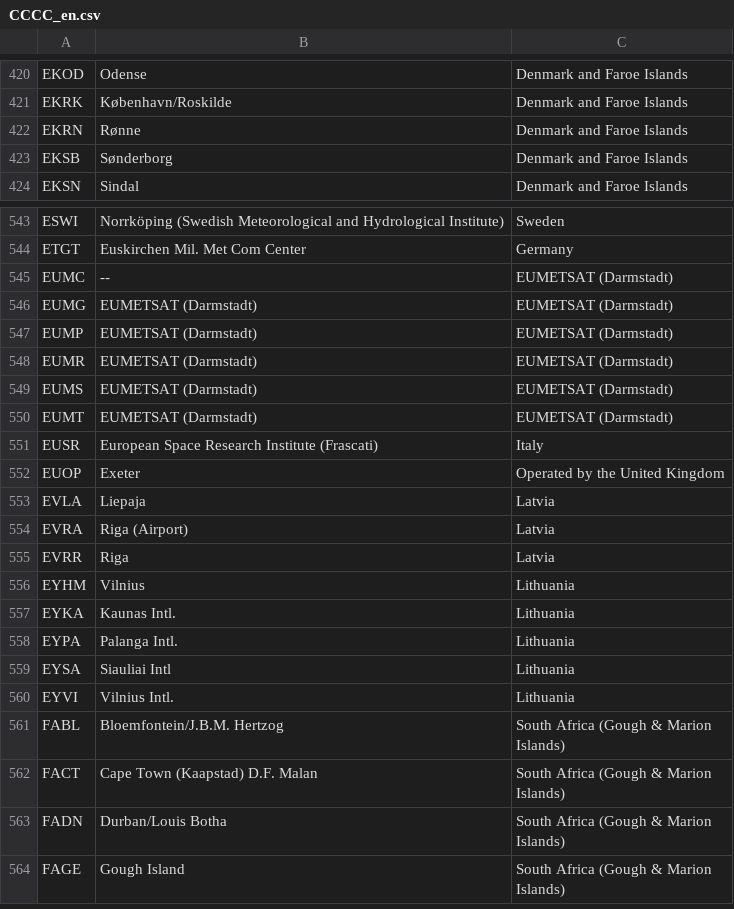
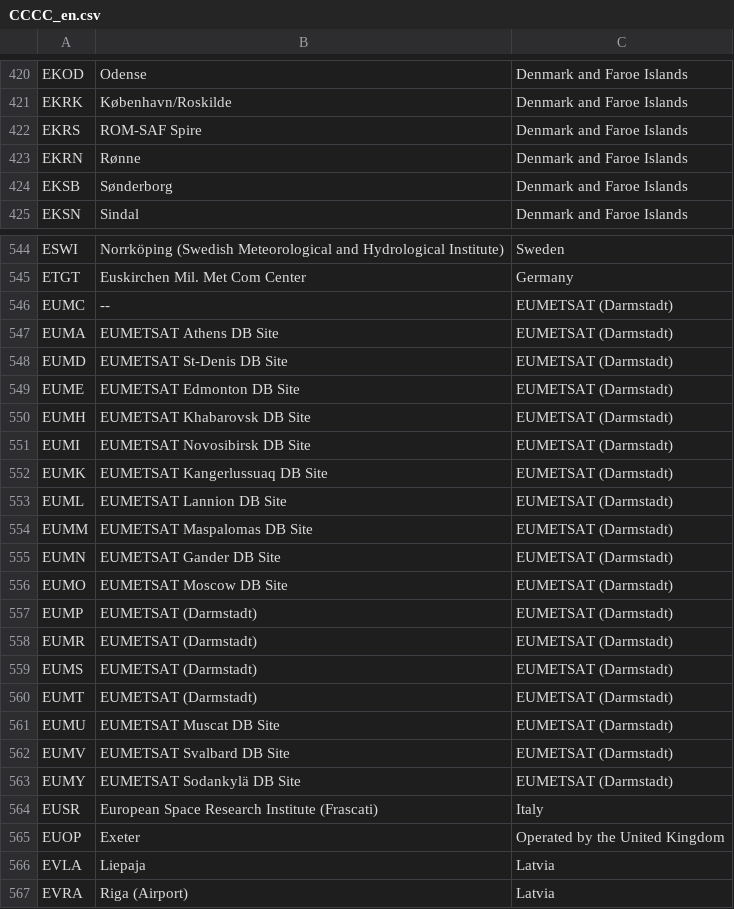
Before and after one commit to wmo-im/VolumeC1, a CSV file: info/CCCC_en.csv, drawn as a sheet; only a part is shown, gaps mark what is left out; the shorter side is filled out with more unchanged rows.

Commit message:
add Denmark and DWD
Denmark: EKRS
Germany(DWD): EUM[A,D,E,H,I,K,L,M,N,O,U,V,Y] for EUMETSAT DB Site

```diff
--- a/info/CCCC_en.csv
+++ b/info/CCCC_en.csv
@@ -421,2 +421,3 @@ EKOD,"Odense","Denmark and Faroe Islands"
 EKRK,"København/Roskilde","Denmark and Faroe Islands"
+EKRS,"ROM-SAF Spire", "Denmark and Faroe Islands"
 EKRN,"Rønne","Denmark and Faroe Islands"
@@ -545,3 +546,12 @@ ETGT,"Euskirchen Mil. Met Com Center","Germany"
 EUMC,"--","EUMETSAT (Darmstadt)"
-EUMG,"EUMETSAT (Darmstadt)","EUMETSAT (Darmstadt)"
+EUMA,"EUMETSAT Athens DB Site","EUMETSAT (Darmstadt)"
+EUMD,"EUMETSAT St-Denis DB Site","EUMETSAT (Darmstadt)"
+EUME,"EUMETSAT Edmonton DB Site","EUMETSAT (Darmstadt)"
+EUMH,"EUMETSAT Khabarovsk DB Site","EUMETSAT (Darmstadt)"
+EUMI,"EUMETSAT Novosibirsk DB Site","EUMETSAT (Darmstadt)"
+EUMK,"EUMETSAT Kangerlussuaq DB Site","EUMETSAT (Darmstadt)"
+EUML,"EUMETSAT Lannion DB Site","EUMETSAT (Darmstadt)"
+EUMM,"EUMETSAT Maspalomas DB Site","EUMETSAT (Darmstadt)"
+EUMN,"EUMETSAT Gander DB Site","EUMETSAT (Darmstadt)"
+EUMO,"EUMETSAT Moscow DB Site","EUMETSAT (Darmstadt)"
 EUMP,"EUMETSAT (Darmstadt)","EUMETSAT (Darmstadt)"
@@ -550,2 +560,5 @@ EUMS,"EUMETSAT (Darmstadt)","EUMETSAT (Darmstadt)"
 EUMT,"EUMETSAT (Darmstadt)","EUMETSAT (Darmstadt)"
+EUMU,"EUMETSAT Muscat DB Site","EUMETSAT (Darmstadt)"
+EUMV,"EUMETSAT Svalbard DB Site","EUMETSAT (Darmstadt)"
+EUMY,"EUMETSAT Sodankylä DB Site","EUMETSAT (Darmstadt)"
 EUSR,"European Space Research Institute (Frascati)","Italy"
```
